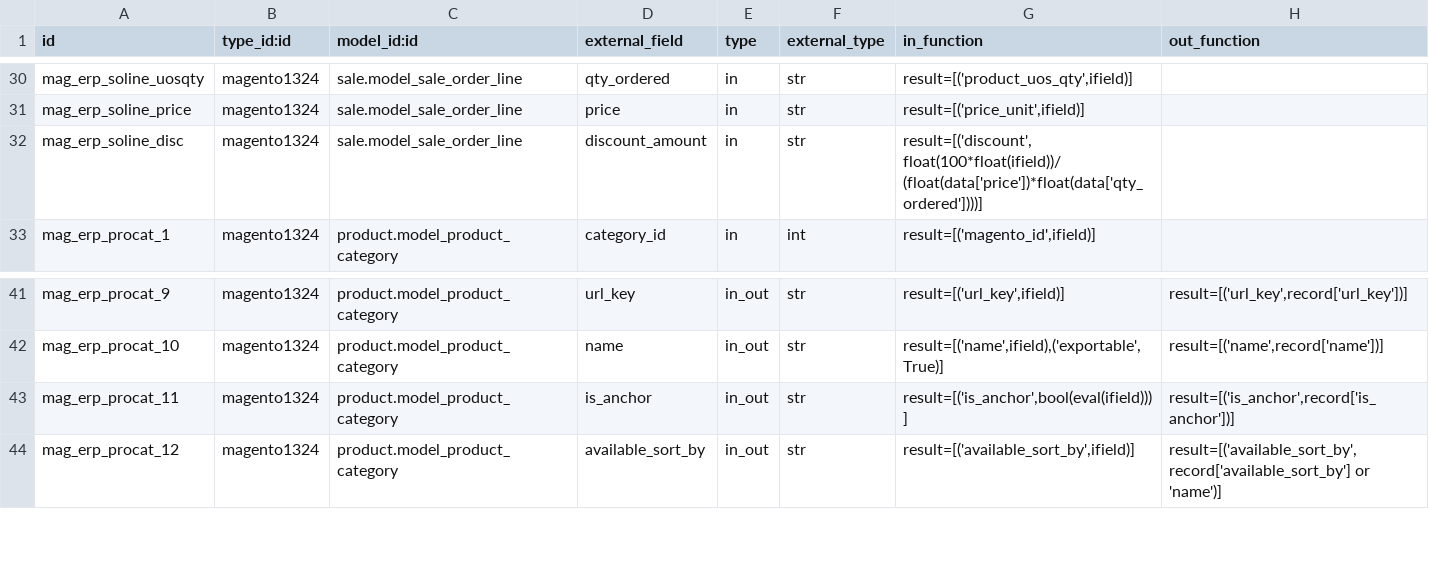
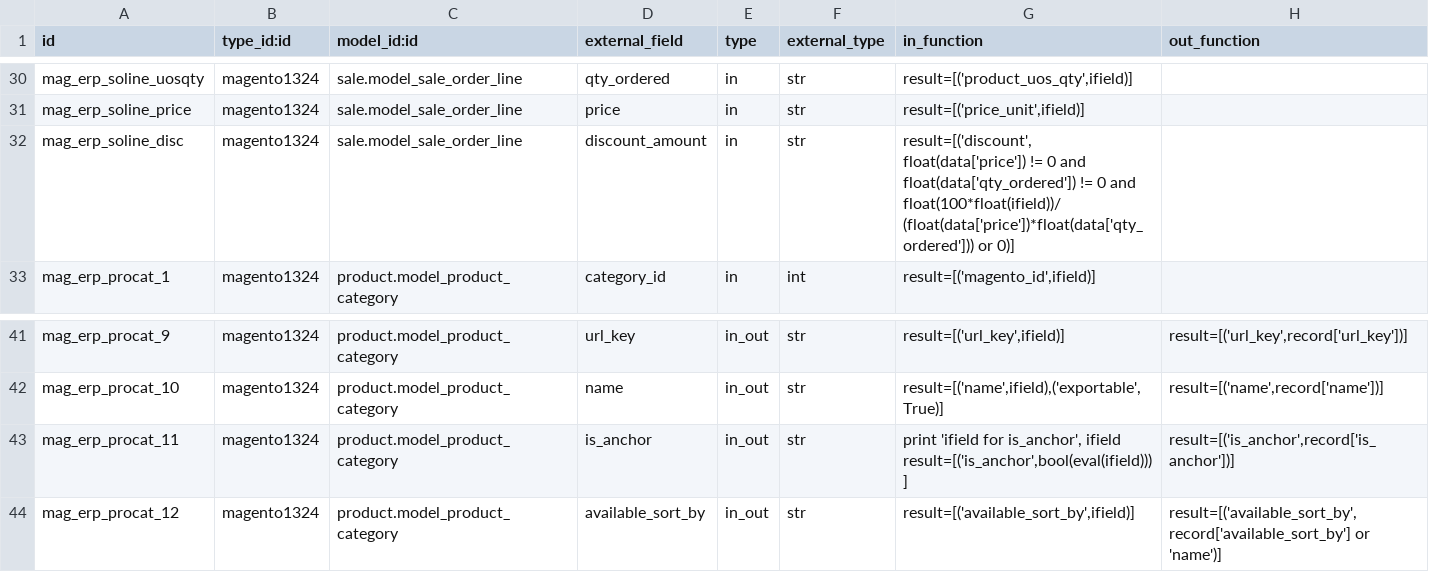
Before and after one commit to OCA/connector-magento, a CSV file: settings/external.mappinglines.template.csv, drawn as a sheet; only a part is shown, gaps mark what is left out; ↵ is a line break in a cell; the diff names each change by its address in the sheet, - before the commit and + after, or states it on an @@ line.

Commit message:
[FIX] avoid division by 0 in psycho use cases

```diff
--- a/settings/external.mappinglines.template.csv
+++ b/settings/external.mappinglines.template.csv
-G32 (in_function): result=[('discount', float(100*float(ifield))/(float(data['price'])*float(data['qty_ordered'])))]
+G32 (in_function): result=[('discount', float(data['price']) != 0 and float(data['qty_ordered']) != 0 and float(100*float(ifield))/(float(data['price'])*float(data['qty_ordered'])) or 0)]
-G43 (in_function): result=[('is_anchor',bool(eval(ifield)))]
+G43 (in_function): print 'ifield for is_anchor', ifield ↵ result=[('is_anchor',bool(eval(ifield)))]
```
